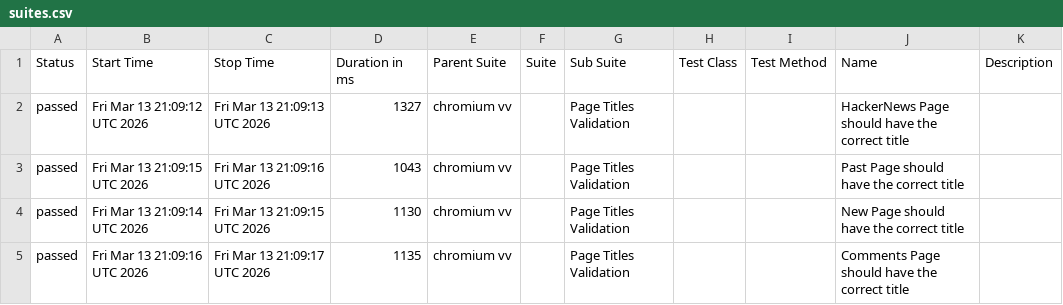
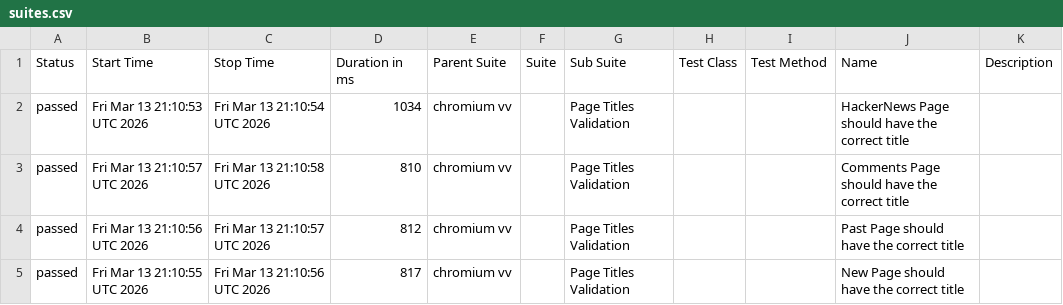
Before and after one commit to LaysanNova/Weather-App-Testing, a CSV file: data/suites.csv, drawn as a sheet.

```diff
--- a/data/suites.csv
+++ b/data/suites.csv
@@ -1,5 +1,5 @@
 "Status","Start Time","Stop Time","Duration in ms","Parent Suite","Suite","Sub Suite","Test Class","Test Method","Name","Description"
-"passed","Fri Mar 13 21:09:12 UTC 2026","Fri Mar 13 21:09:13 UTC 2026","1327","chromium vv","","Page Titles Validation","","","HackerNews Page should have the correct title",""
-"passed","Fri Mar 13 21:09:15 UTC 2026","Fri Mar 13 21:09:16 UTC 2026","1043","chromium vv","","Page Titles Validation","","","Past Page should have the correct title",""
-"passed","Fri Mar 13 21:09:14 UTC 2026","Fri Mar 13 21:09:15 UTC 2026","1130","chromium vv","","Page Titles Validation","","","New Page should have the correct title",""
-"passed","Fri Mar 13 21:09:16 UTC 2026","Fri Mar 13 21:09:17 UTC 2026","1135","chromium vv","","Page Titles Validation","","","Comments Page should have the correct title",""
+"passed","Fri Mar 13 21:10:53 UTC 2026","Fri Mar 13 21:10:54 UTC 2026","1034","chromium vv","","Page Titles Validation","","","HackerNews Page should have the correct title",""
+"passed","Fri Mar 13 21:10:57 UTC 2026","Fri Mar 13 21:10:58 UTC 2026","810","chromium vv","","Page Titles Validation","","","Comments Page should have the correct title",""
+"passed","Fri Mar 13 21:10:56 UTC 2026","Fri Mar 13 21:10:57 UTC 2026","812","chromium vv","","Page Titles Validation","","","Past Page should have the correct title",""
+"passed","Fri Mar 13 21:10:55 UTC 2026","Fri Mar 13 21:10:56 UTC 2026","817","chromium vv","","Page Titles Validation","","","New Page should have the correct title",""
```
Also changed, not shown: 28 other files.
